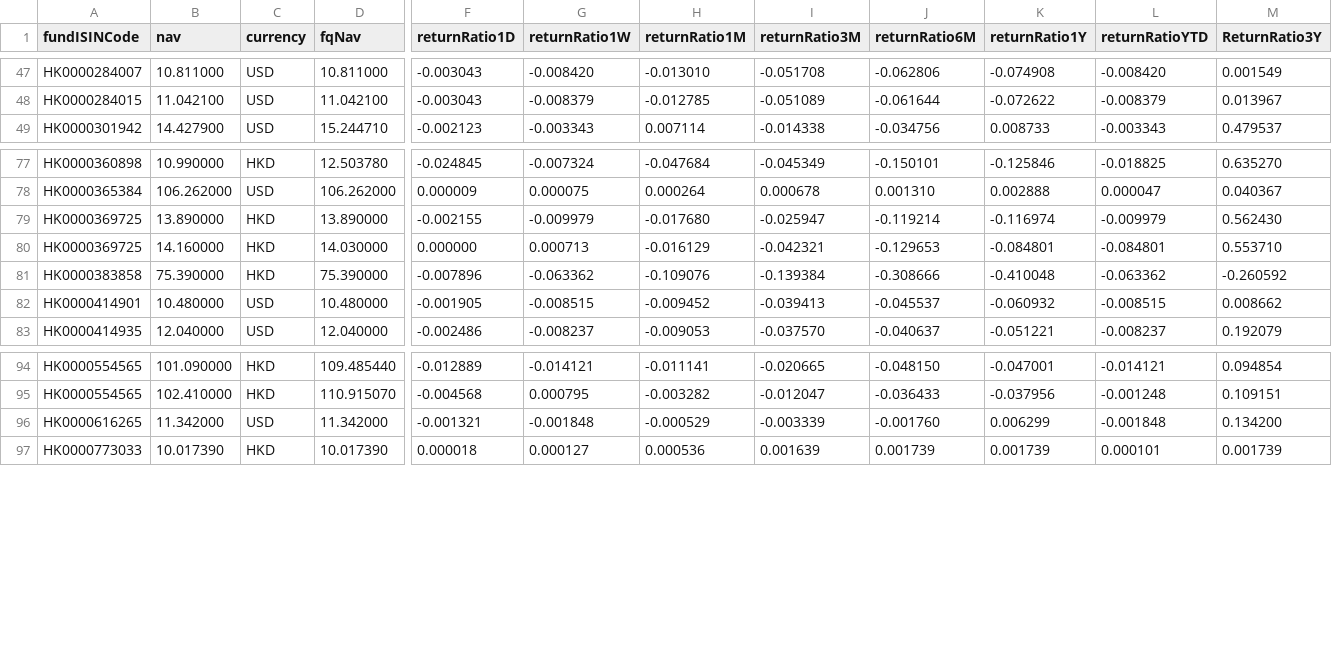
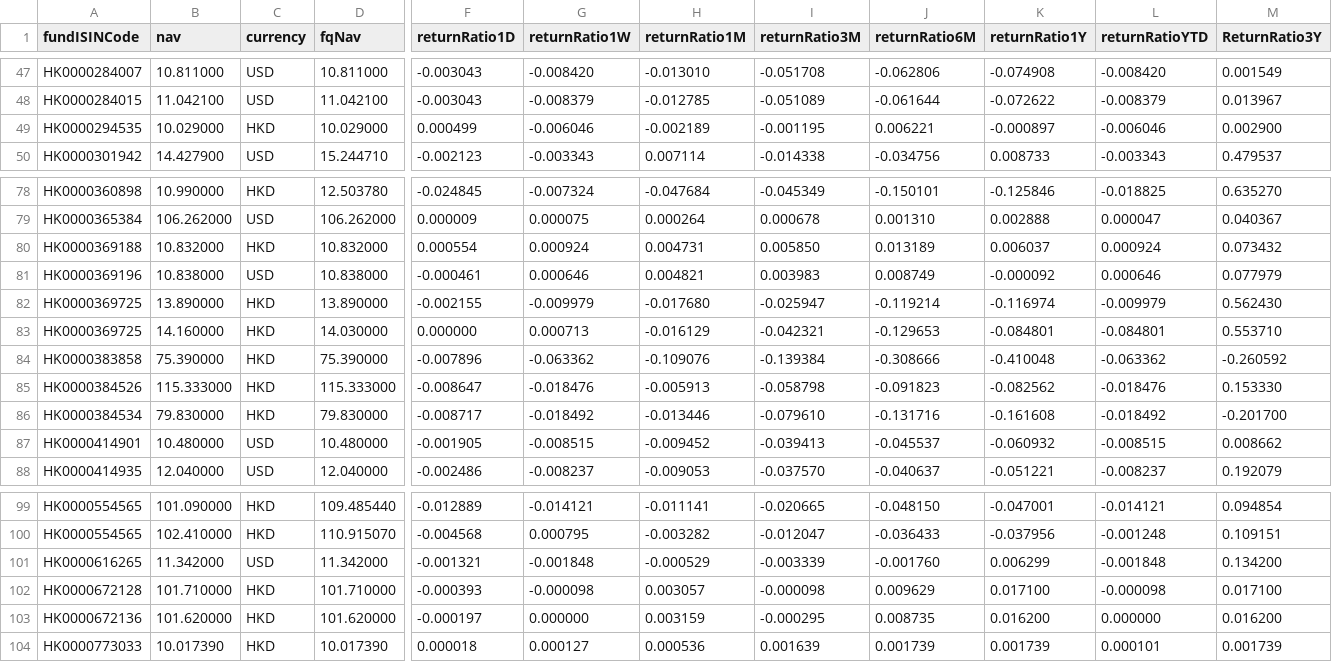
Before and after one commit to ouyangrunqi/ToB_raas_ms, a CSV file: market_1641555052581.csv (was market_1641546861461.csv), drawn as a sheet; only a part is shown, gaps mark what is left out; rows hold the shown columns only; the diff names each change by its address in the sheet, - before the commit and + after, or states it on an @@ line.

```diff
--- a/market_1641546861461.csv
+++ b/market_1641555052581.csv
+row 49: HK0000294535 | 10.029000 | HKD | 10.029000 | 0.000499 | -0.006046 | -0.002189 | -0.001195 | 0.006221 | -0.000897 | -0.006046 | 0.002900
+row 80: HK0000369188 | 10.832000 | HKD | 10.832000 | 0.000554 | 0.000924 | 0.004731 | 0.005850 | 0.013189 | 0.006037 | 0.000924 | 0.073432
+row 81: HK0000369196 | 10.838000 | USD | 10.838000 | -0.000461 | 0.000646 | 0.004821 | 0.003983 | 0.008749 | -0.000092 | 0.000646 | 0.077979
+row 85: HK0000384526 | 115.333000 | HKD | 115.333000 | -0.008647 | -0.018476 | -0.005913 | -0.058798 | -0.091823 | -0.082562 | -0.018476 | 0.153330
+row 86: HK0000384534 | 79.830000 | HKD | 79.830000 | -0.008717 | -0.018492 | -0.013446 | -0.079610 | -0.131716 | -0.161608 | -0.018492 | -0.201700
+row 102: HK0000672128 | 101.710000 | HKD | 101.710000 | -0.000393 | -0.000098 | 0.003057 | -0.000098 | 0.009629 | 0.017100 | -0.000098 | 0.017100
+row 103: HK0000672136 | 101.620000 | HKD | 101.620000 | -0.000197 | 0.000000 | 0.003159 | -0.000295 | 0.008735 | 0.016200 | 0.000000 | 0.016200
```
Also changed, not shown: basicInfo_debug.csv, distribution_1641554459752.csv, 8 other files.
